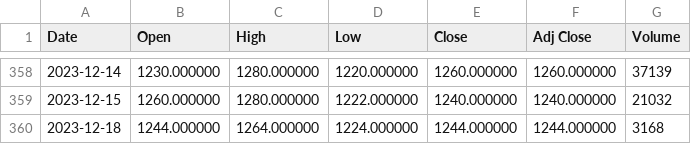
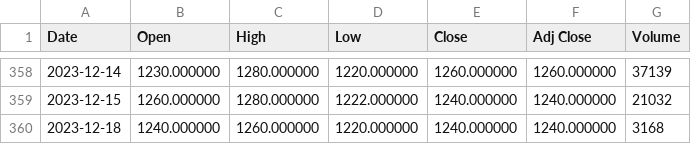
Before and after one commit to NaRo747/BackTestingLibrary, a CSV file: BackTestingLibrary/YU.L.csv, drawn as a sheet; only a part is shown, gaps mark what is left out.

Commit message:
RSI working and new stock data.

```diff
--- a/BackTestingLibrary/YU.L.csv
+++ b/BackTestingLibrary/YU.L.csv
@@ -359,2 +359,2 @@ Date,Open,High,Low,Close,Adj Close,Volume
 2023-12-15,1260.000000,1280.000000,1222.000000,1240.000000,1240.000000,21032
-2023-12-18,1244.000000,1264.000000,1224.000000,1244.000000,1244.000000,3168
+2023-12-18,1240.000000,1260.000000,1220.000000,1240.000000,1240.000000,3168
```
Also changed, not shown: 12 other files.
